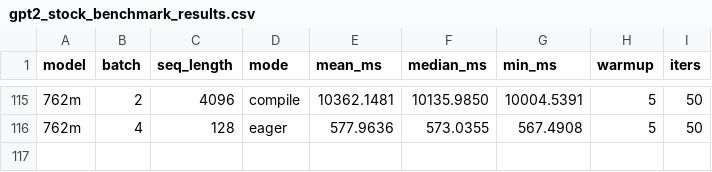
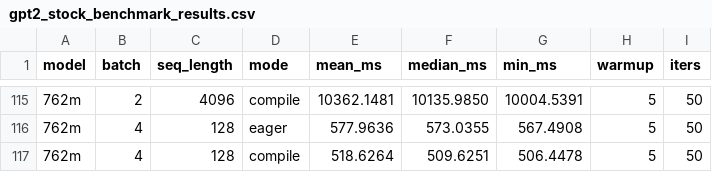
Before and after one commit to LLM-Compiler/pytorch, a CSV file: gpt2_stock_benchmark_results.csv, drawn as a sheet; only a part is shown, gaps mark what is left out.

Commit message:
Stock GPT2 compile: 762m B=4 S=128 mean=518.626ms

```diff
--- a/gpt2_stock_benchmark_results.csv
+++ b/gpt2_stock_benchmark_results.csv
@@ -116 +116,2 @@ model,batch,seq_length,mode,mean_ms,median_ms,min_ms,warmup,iters
 762m,4,128,eager,577.9636,573.0355,567.4908,5,50
+762m,4,128,compile,518.6264,509.6251,506.4478,5,50
```
